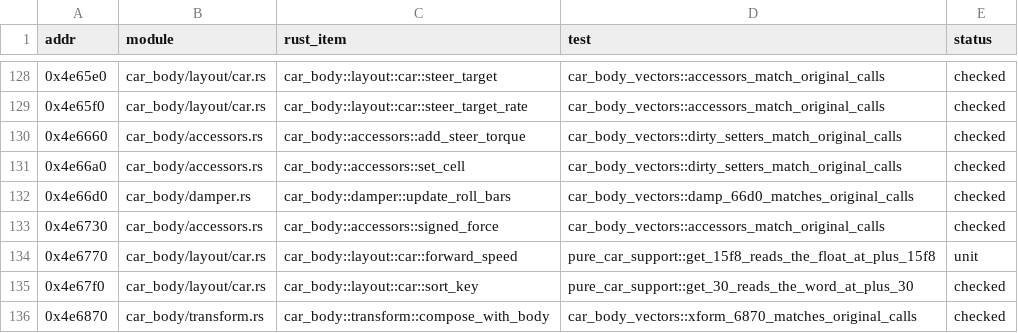
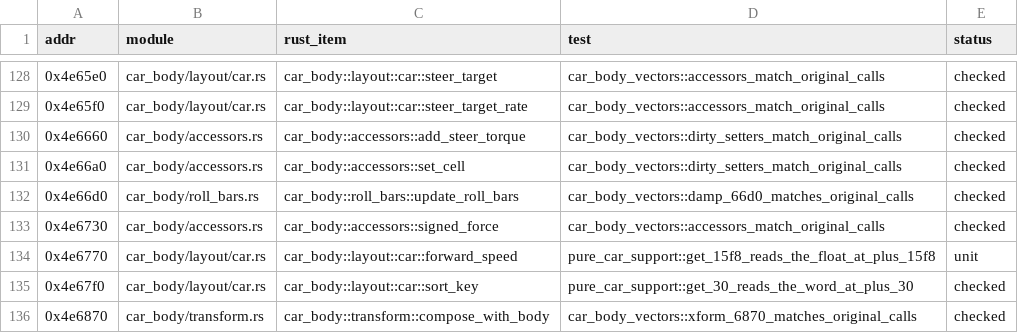
Before and after one commit to JodusNodus/rerbr, a CSV file: crates/rbr-physics/ports.csv, drawn as a sheet; only a part is shown, gaps mark what is left out.

Commit message:
Name the anti-roll bars' module roll_bars, not damper

```diff
--- a/crates/rbr-physics/ports.csv
+++ b/crates/rbr-physics/ports.csv
@@ -131,3 +131,3 @@ addr,module,rust_item,test,status
 0x4e66a0,car_body/accessors.rs,car_body::accessors::set_cell,car_body_vectors::dirty_setters_match_original_calls,checked
-0x4e66d0,car_body/damper.rs,car_body::damper::update_roll_bars,car_body_vectors::damp_66d0_matches_original_calls,checked
+0x4e66d0,car_body/roll_bars.rs,car_body::roll_bars::update_roll_bars,car_body_vectors::damp_66d0_matches_original_calls,checked
 0x4e6730,car_body/accessors.rs,car_body::accessors::signed_force,car_body_vectors::accessors_match_original_calls,checked
```
Also changed, not shown: 6 other files.
